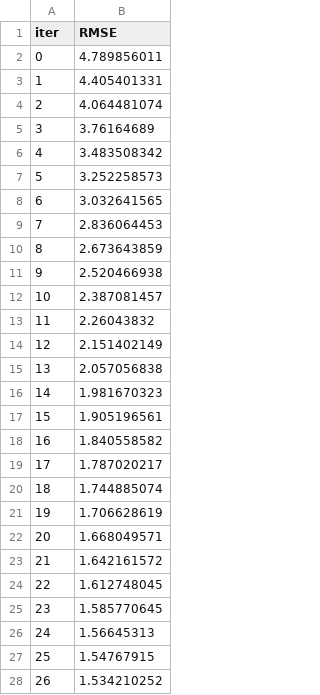
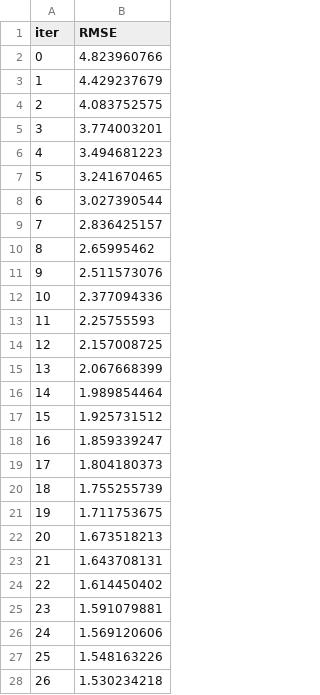
Before and after one commit to riddickkakati/aqualite_engine, a TSV file: machinelearning/Air2waterML/catboost_info/learn_error.tsv, drawn as a sheet; only a part is shown; the diff covers the shown part only.

```diff
--- a/machinelearning/Air2waterML/catboost_info/learn_error.tsv
+++ b/machinelearning/Air2waterML/catboost_info/learn_error.tsv
@@ -1,28 +1,28 @@
 iter	RMSE
-0	4.789856011
-1	4.405401331
-2	4.064481074
-3	3.76164689
-4	3.483508342
-5	3.252258573
-6	3.032641565
-7	2.836064453
-8	2.673643859
-9	2.520466938
-10	2.387081457
-11	2.26043832
-12	2.151402149
-13	2.057056838
-14	1.981670323
-15	1.905196561
-16	1.840558582
-17	1.787020217
-18	1.744885074
-19	1.706628619
-20	1.668049571
-21	1.642161572
-22	1.612748045
-23	1.585770645
-24	1.56645313
-25	1.54767915
-26	1.534210252
+0	4.823960766
+1	4.429237679
+2	4.083752575
+3	3.774003201
+4	3.494681223
+5	3.241670465
+6	3.027390544
+7	2.836425157
+8	2.65995462
+9	2.511573076
+10	2.377094336
+11	2.25755593
+12	2.157008725
+13	2.067668399
+14	1.989854464
+15	1.925731512
+16	1.859339247
+17	1.804180373
+18	1.755255739
+19	1.711753675
+20	1.673518213
+21	1.643708131
+22	1.614450402
+23	1.591079881
+24	1.569120606
+25	1.548163226
+26	1.530234218
```
Also changed, not shown: 73 edited cells elsewhere in this file, machinelearning/Air2waterML/catboost_info/time_left.tsv, 3 other files.
